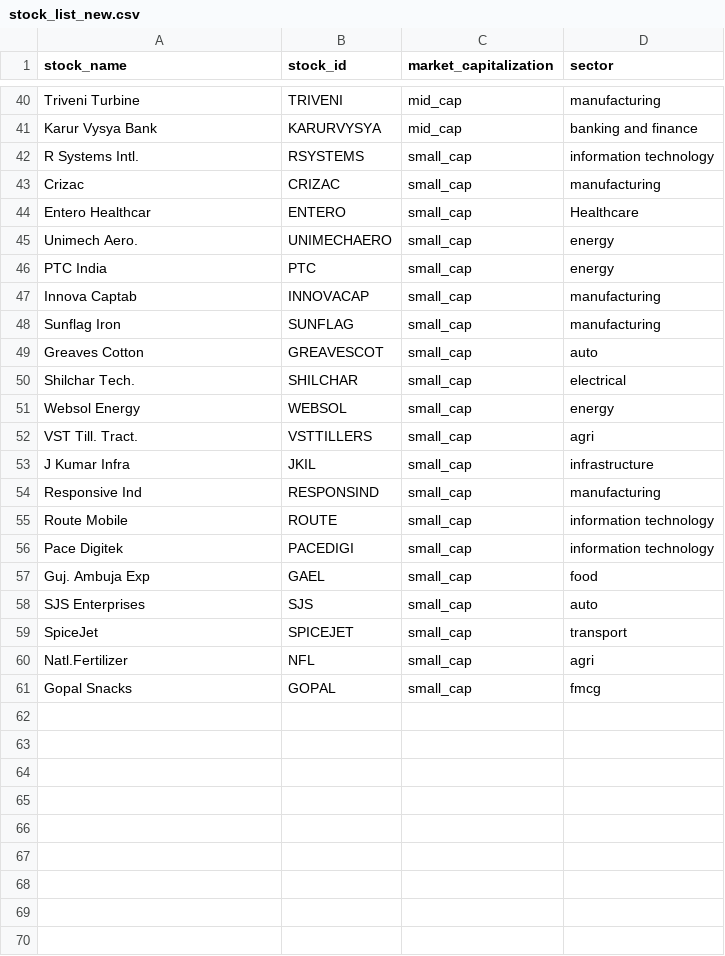
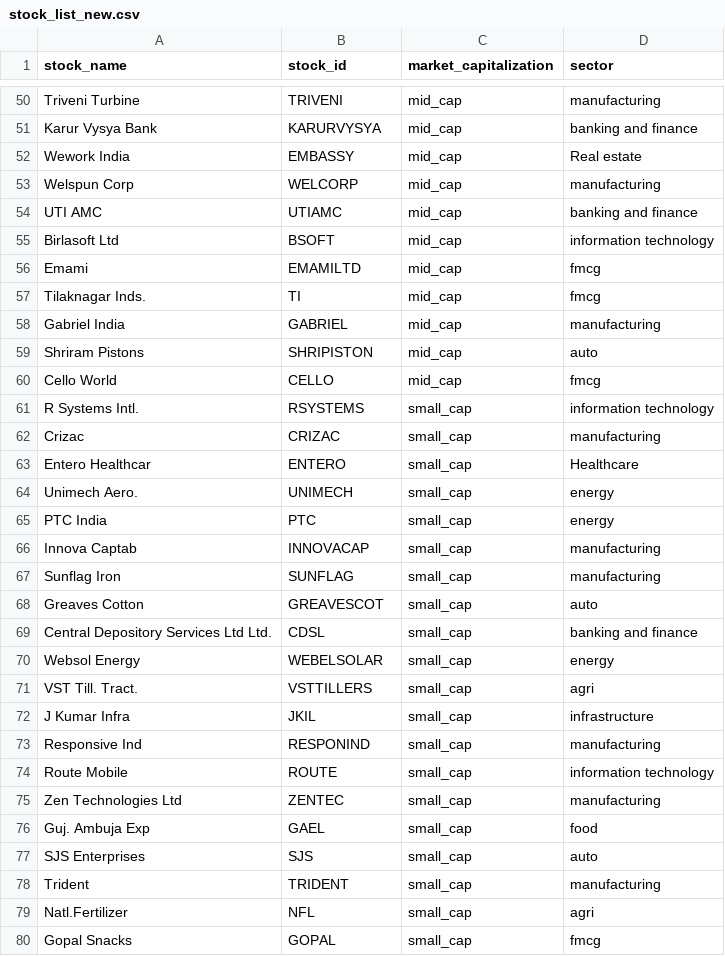
Before and after one commit to kirutikavijai/Stock_price_pred_data_mining, a CSV file: Data/01_raw/stock_list_new.csv, drawn as a sheet; only a part is shown, gaps mark what is left out; the diff covers the shown part only.

Commit message:
raw data preparation

```diff
--- a/Data/01_raw/stock_list_new.csv
+++ b/Data/01_raw/stock_list_new.csv
@@ -41,2 +51,11 @@ Triveni Turbine,TRIVENI,mid_cap,manufacturing
 Karur Vysya Bank,KARURVYSYA,mid_cap,banking and finance
+Wework India,EMBASSY,mid_cap,Real estate
+Welspun Corp,WELCORP,mid_cap,manufacturing
+UTI AMC,UTIAMC,mid_cap,banking and finance
+Birlasoft Ltd,BSOFT,mid_cap,information technology
+Emami,EMAMILTD,mid_cap,fmcg
+Tilaknagar Inds.,TI,mid_cap,fmcg
+Gabriel India,GABRIEL,mid_cap,manufacturing
+Shriram Pistons,SHRIPISTON,mid_cap,auto
+Cello World,CELLO,mid_cap,fmcg
 R Systems Intl.,RSYSTEMS,small_cap,information technology
@@ -44,3 +63,3 @@ Crizac,CRIZAC,small_cap,manufacturing
 Entero Healthcar,ENTERO,small_cap,Healthcare
-Unimech Aero.,UNIMECHAERO,small_cap,energy
+Unimech Aero.,UNIMECH,small_cap,energy
 PTC India,PTC,small_cap,energy
@@ -49,12 +68,12 @@ Sunflag Iron,SUNFLAG,small_cap,manufacturing
 Greaves Cotton,GREAVESCOT,small_cap,auto
-Shilchar Tech.,SHILCHAR,small_cap,electrical
-Websol Energy,WEBSOL,small_cap,energy
+Central Depository Services Ltd Ltd.,CDSL,small_cap,banking and finance
+Websol Energy,WEBELSOLAR,small_cap,energy
 VST Till. Tract.,VSTTILLERS,small_cap,agri
 J Kumar Infra,JKIL,small_cap,infrastructure
-Responsive Ind,RESPONSIND,small_cap,manufacturing
+Responsive Ind,RESPONIND,small_cap,manufacturing
 Route Mobile,ROUTE,small_cap,information technology
-Pace Digitek,PACEDIGI,small_cap,information technology
+Zen Technologies Ltd,ZENTEC,small_cap,manufacturing
 Guj. Ambuja Exp,GAEL,small_cap,food
 SJS Enterprises,SJS,small_cap,auto
-SpiceJet,SPICEJET,small_cap,transport
+Trident,TRIDENT,small_cap,manufacturing
 Natl.Fertilizer,NFL,small_cap,agri
```
Also changed, not shown: 16 added rows, 2 removed rows and 2 edited cells elsewhere in this file, 4 other files.
